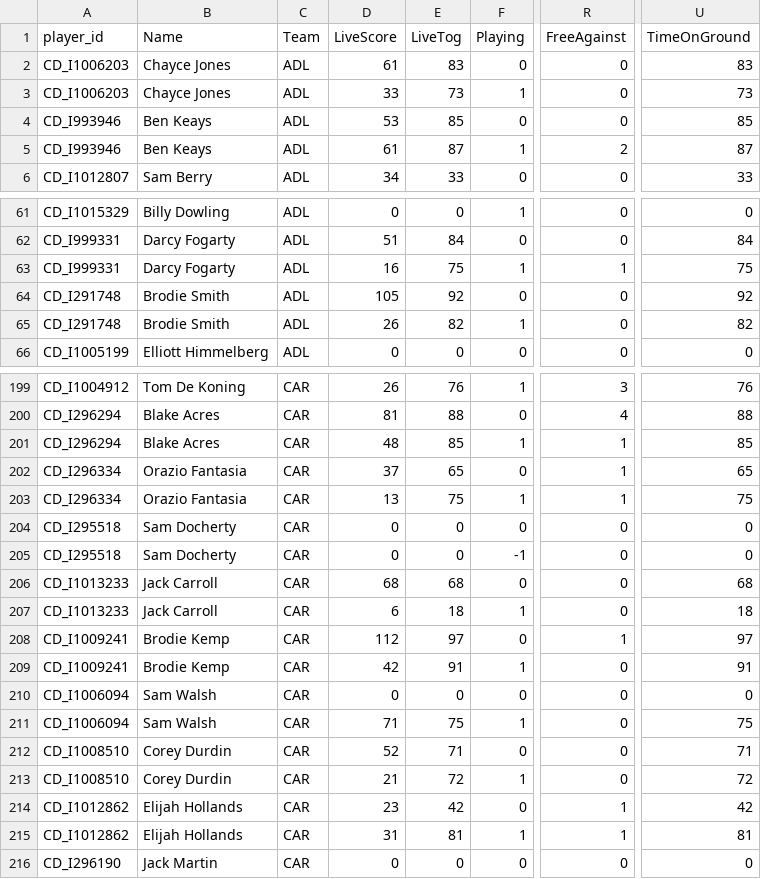
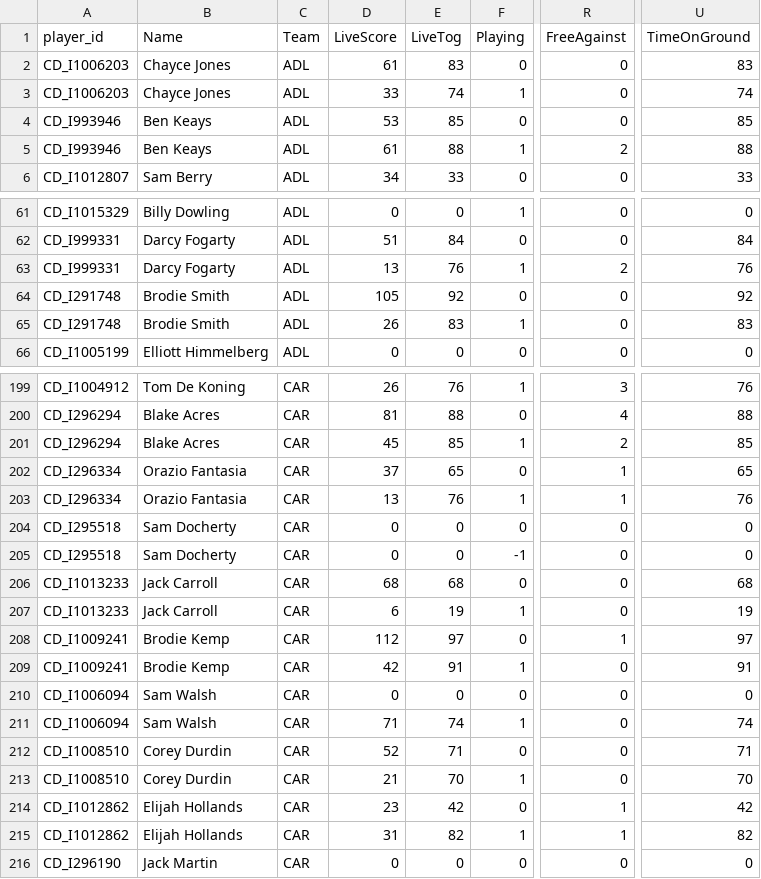
Before and after one commit to cigamsarierom/data-2024_RETLOB, a CSV file: 2024_Player_Live.csv, drawn as a sheet; only a part is shown, gaps mark what is left out; the diff covers the shown part only; the diff names each change by its address in the sheet, - before the commit and + after, or states it on an @@ line.

```diff
--- a/2024_Player_Live.csv
+++ b/2024_Player_Live.csv
-E3 (LiveTog): 73
+E3 (LiveTog): 74
-U3 (TimeOnGround): 73
+U3 (TimeOnGround): 74
-E5 (LiveTog): 87
+E5 (LiveTog): 88
-U5 (TimeOnGround): 87
+U5 (TimeOnGround): 88
-D63 (LiveScore): 16
+D63 (LiveScore): 13
-E63 (LiveTog): 75
+E63 (LiveTog): 76
-R63 (FreeAgainst): 1
+R63 (FreeAgainst): 2
-U63 (TimeOnGround): 75
+U63 (TimeOnGround): 76
-E65 (LiveTog): 82
+E65 (LiveTog): 83
-U65 (TimeOnGround): 82
+U65 (TimeOnGround): 83
-D201 (LiveScore): 48
+D201 (LiveScore): 45
-R201 (FreeAgainst): 1
+R201 (FreeAgainst): 2
-E203 (LiveTog): 75
+E203 (LiveTog): 76
-U203 (TimeOnGround): 75
+U203 (TimeOnGround): 76
-E207 (LiveTog): 18
+E207 (LiveTog): 19
-U207 (TimeOnGround): 18
+U207 (TimeOnGround): 19
-E211 (LiveTog): 75
+E211 (LiveTog): 74
-U211 (TimeOnGround): 75
+U211 (TimeOnGround): 74
-E213 (LiveTog): 72
+E213 (LiveTog): 70
-U213 (TimeOnGround): 72
+U213 (TimeOnGround): 70
-E215 (LiveTog): 81
+E215 (LiveTog): 82
-U215 (TimeOnGround): 81
+U215 (TimeOnGround): 82
```
Also changed, not shown: 53 edited cells elsewhere in this file.
